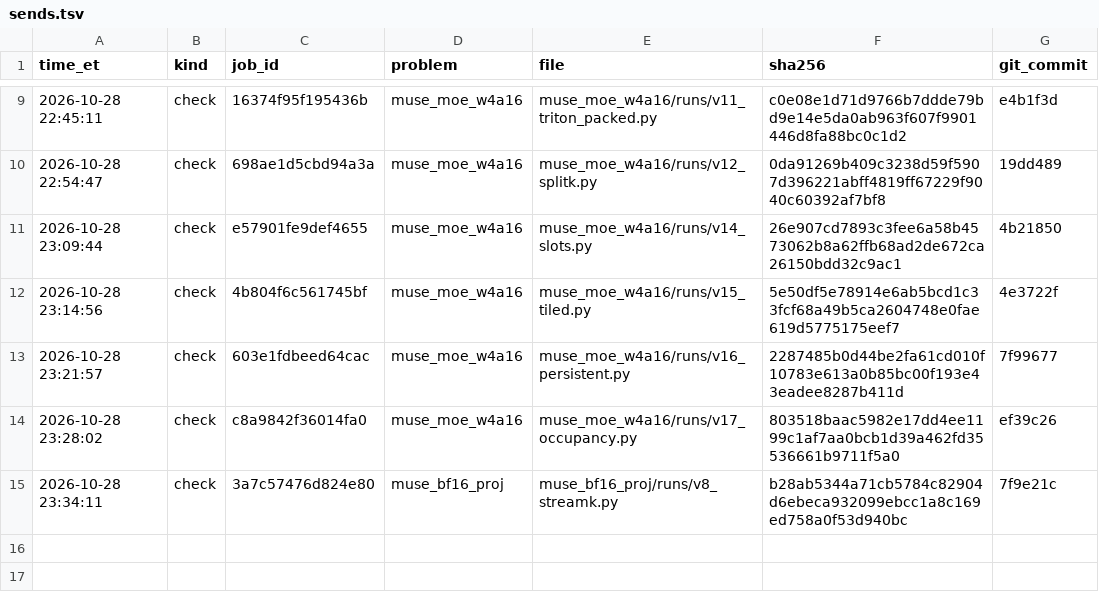
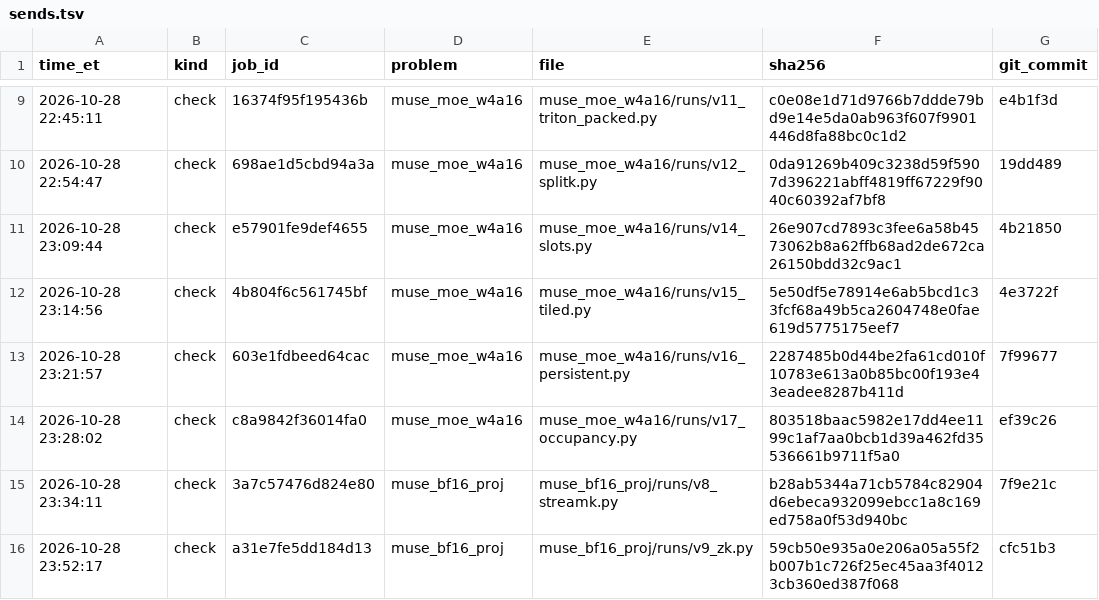
Before and after one commit to arman-dogru/open-kernel-challenge, a TSV file: sends.tsv, drawn as a sheet; only a part is shown, gaps mark what is left out; the diff names each change by its address in the sheet, - before the commit and + after, or states it on an @@ line.

Commit message:
bf16 v10 (check-only sweep): v9 with a stream-K wave of 3-6 two-warp programs per SM; v9 profiles

```diff
--- a/sends.tsv
+++ b/sends.tsv
+row 16: 2026-10-28 23:52:17 | check | a31e7fe5dd184d13 | muse_bf16_proj | muse_bf16_proj/runs/v9_zk.py | 59cb50e935a0e206a05a55f2b007b1c726f25ec45aa3f40123cb360ed387f068 | cfc51b3
```
Also changed, not shown: 4 other files.
